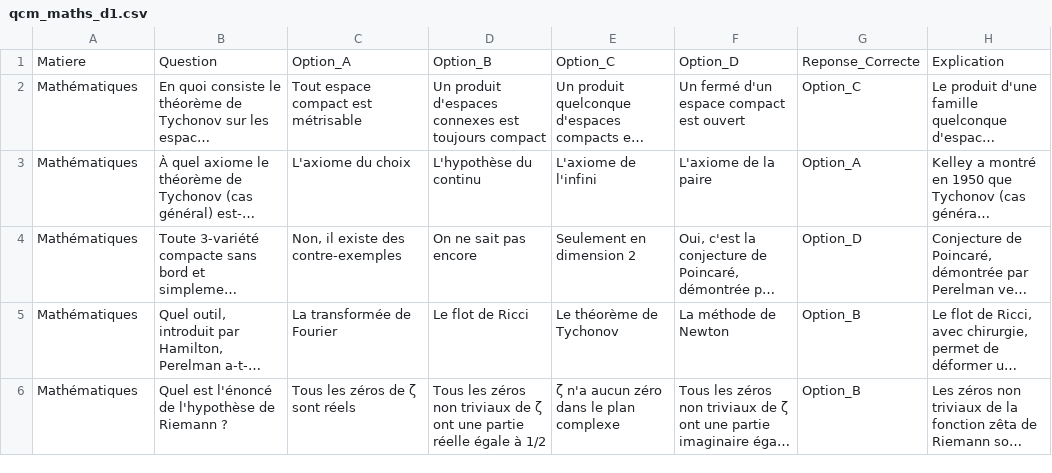
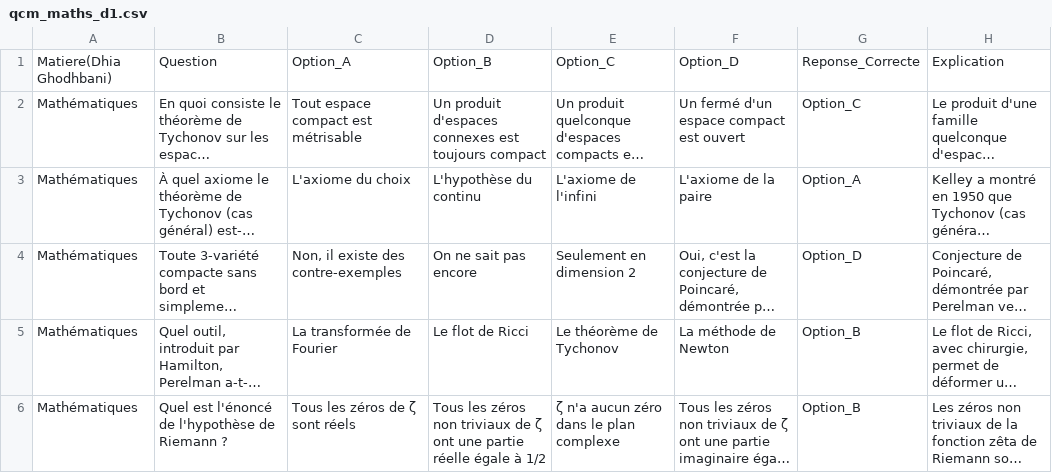
Before and after one commit to Nissi01/Projet_Quiz, a CSV file: Quiz/Maths/qcm_maths_d1.csv, drawn as a sheet; only a part is shown; long unchanged cells end in …; the diff names each change by its address in the sheet, - before the commit and + after, or states it on an @@ line.

Commit message:
Rajout des noms ainsi que les quiz Urbanisme, comptabilité

```diff
--- a/Quiz/Maths/qcm_maths_d1.csv
+++ b/Quiz/Maths/qcm_maths_d1.csv
-A1: Matiere
+A1: Matiere(Dhia Ghodhbani)
```
Also changed, not shown: Quiz/Génie civil/qcm_genie_civil_d1.csv, Quiz/Génie civil/qcm_genie_civil_f1.csv, 7 other files.
